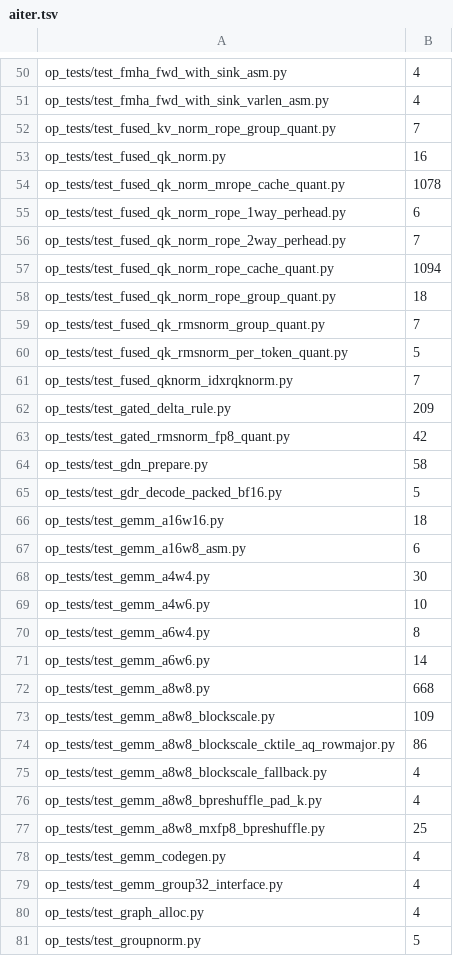
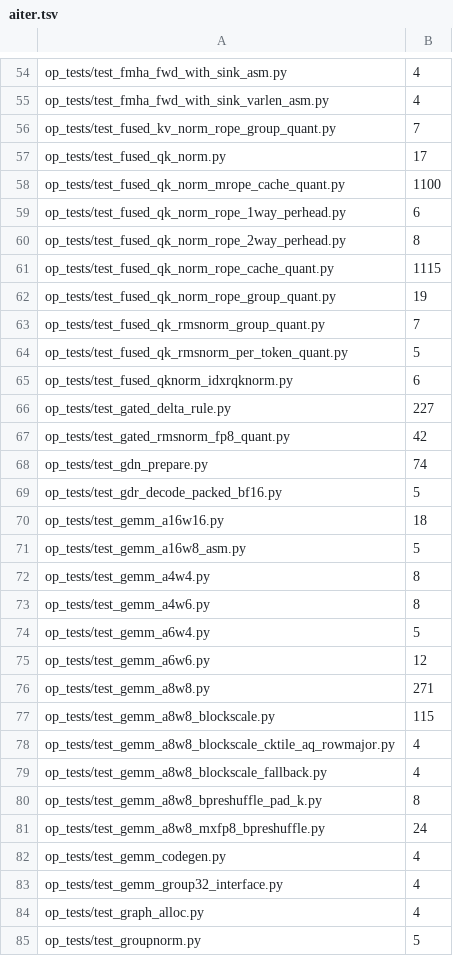
Before and after one commit to lucas-santos-amd/aiter, a TSV file: .github/split-test-times/aiter.tsv, drawn as a sheet; only a part is shown, gaps mark what is left out; the diff covers the shown part only.

```diff
--- a/.github/split-test-times/aiter.tsv
+++ b/.github/split-test-times/aiter.tsv
@@ -52,27 +56,27 @@ op_tests/test_fmha_fwd_with_sink_varlen_asm.py	4
 op_tests/test_fused_kv_norm_rope_group_quant.py	7
-op_tests/test_fused_qk_norm.py	16
-op_tests/test_fused_qk_norm_mrope_cache_quant.py	1078
+op_tests/test_fused_qk_norm.py	17
+op_tests/test_fused_qk_norm_mrope_cache_quant.py	1100
 op_tests/test_fused_qk_norm_rope_1way_perhead.py	6
-op_tests/test_fused_qk_norm_rope_2way_perhead.py	7
-op_tests/test_fused_qk_norm_rope_cache_quant.py	1094
-op_tests/test_fused_qk_norm_rope_group_quant.py	18
+op_tests/test_fused_qk_norm_rope_2way_perhead.py	8
+op_tests/test_fused_qk_norm_rope_cache_quant.py	1115
+op_tests/test_fused_qk_norm_rope_group_quant.py	19
 op_tests/test_fused_qk_rmsnorm_group_quant.py	7
 op_tests/test_fused_qk_rmsnorm_per_token_quant.py	5
-op_tests/test_fused_qknorm_idxrqknorm.py	7
-op_tests/test_gated_delta_rule.py	209
+op_tests/test_fused_qknorm_idxrqknorm.py	6
+op_tests/test_gated_delta_rule.py	227
 op_tests/test_gated_rmsnorm_fp8_quant.py	42
-op_tests/test_gdn_prepare.py	58
+op_tests/test_gdn_prepare.py	74
 op_tests/test_gdr_decode_packed_bf16.py	5
 op_tests/test_gemm_a16w16.py	18
-op_tests/test_gemm_a16w8_asm.py	6
-op_tests/test_gemm_a4w4.py	30
-op_tests/test_gemm_a4w6.py	10
-op_tests/test_gemm_a6w4.py	8
-op_tests/test_gemm_a6w6.py	14
-op_tests/test_gemm_a8w8.py	668
-op_tests/test_gemm_a8w8_blockscale.py	109
-op_tests/test_gemm_a8w8_blockscale_cktile_aq_rowmajor.py	86
+op_tests/test_gemm_a16w8_asm.py	5
+op_tests/test_gemm_a4w4.py	8
+op_tests/test_gemm_a4w6.py	8
+op_tests/test_gemm_a6w4.py	5
+op_tests/test_gemm_a6w6.py	12
+op_tests/test_gemm_a8w8.py	271
+op_tests/test_gemm_a8w8_blockscale.py	115
+op_tests/test_gemm_a8w8_blockscale_cktile_aq_rowmajor.py	4
 op_tests/test_gemm_a8w8_blockscale_fallback.py	4
-op_tests/test_gemm_a8w8_bpreshuffle_pad_k.py	4
-op_tests/test_gemm_a8w8_mxfp8_bpreshuffle.py	25
+op_tests/test_gemm_a8w8_bpreshuffle_pad_k.py	8
+op_tests/test_gemm_a8w8_mxfp8_bpreshuffle.py	24
 op_tests/test_gemm_codegen.py	4
```
Also changed, not shown: 7 added rows and 68 edited cells elsewhere in this file, 1 other file.
